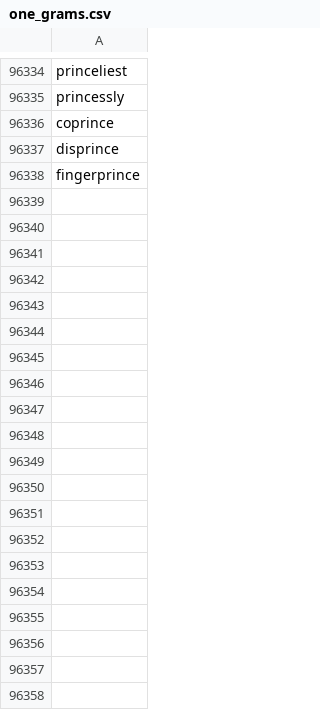
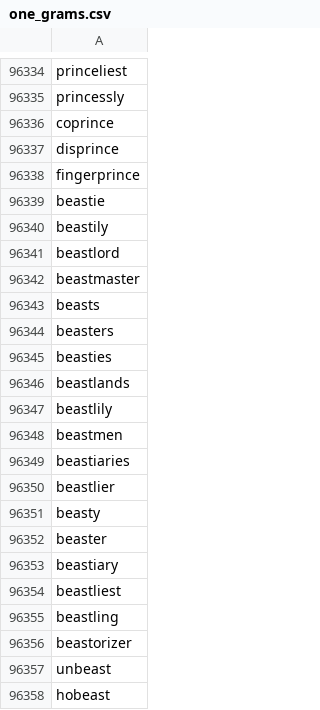
Before and after one commit to sgrobe875/Word_Puzzles, a CSV file: one_grams.csv, drawn as a sheet; only a part is shown, gaps mark what is left out; the diff covers the shown part only.

```diff
--- a/one_grams.csv
+++ b/one_grams.csv
@@ -96338 +96338,21 @@ disprince
 fingerprince
+beastie
+beastily
+beastlord
+beastmaster
+beasts
+beasters
+beasties
+beastlands
+beastlily
+beastmen
+beastiaries
+beastlier
+beasty
+beaster
+beastiary
+beastliest
+beastling
+beastorizer
+unbeast
+hobeast
```
Also changed, not shown: 69 added rows elsewhere in this file, 1 other file.
